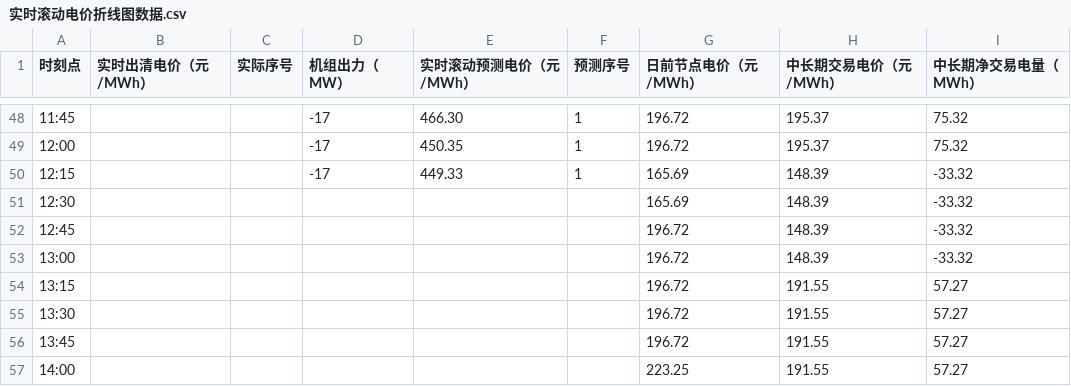
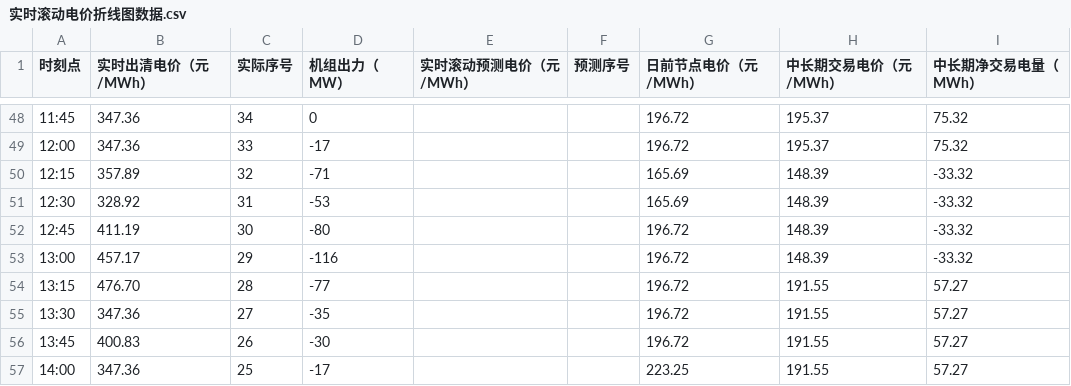
Before and after one commit to arliu633-glitch/hb-price-chart-public, a CSV file: 实时滚动电价折线图数据.csv, drawn as a sheet; only a part is shown, gaps mark what is left out; the diff covers the shown part only.

```diff
--- a/实时滚动电价折线图数据.csv
+++ b/实时滚动电价折线图数据.csv
@@ -48,10 +48,10 @@
-11:45,,,-17,466.30,1,196.72,195.37,75.32
-12:00,,,-17,450.35,1,196.72,195.37,75.32
-12:15,,,-17,449.33,1,165.69,148.39,-33.32
-12:30,,,,,,165.69,148.39,-33.32
-12:45,,,,,,196.72,148.39,-33.32
-13:00,,,,,,196.72,148.39,-33.32
-13:15,,,,,,196.72,191.55,57.27
-13:30,,,,,,196.72,191.55,57.27
-13:45,,,,,,196.72,191.55,57.27
-14:00,,,,,,223.25,191.55,57.27
+11:45,347.36,34,0,,,196.72,195.37,75.32
+12:00,347.36,33,-17,,,196.72,195.37,75.32
+12:15,357.89,32,-71,,,165.69,148.39,-33.32
+12:30,328.92,31,-53,,,165.69,148.39,-33.32
+12:45,411.19,30,-80,,,196.72,148.39,-33.32
+13:00,457.17,29,-116,,,196.72,148.39,-33.32
+13:15,476.70,28,-77,,,196.72,191.55,57.27
+13:30,347.36,27,-35,,,196.72,191.55,57.27
+13:45,400.83,26,-30,,,196.72,191.55,57.27
+14:00,347.36,25,-17,,,223.25,191.55,57.27
```
Also changed, not shown: 154 edited cells elsewhere in this file, 2 other files.
